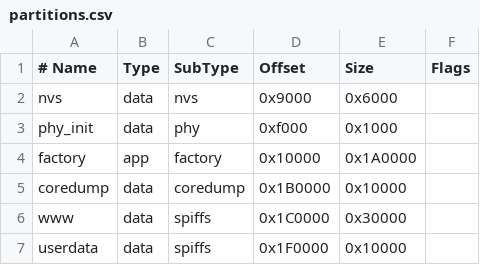
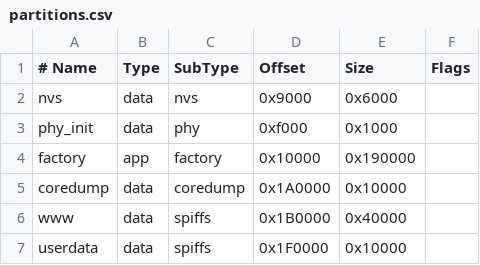
Before and after one commit to felipeosmar/bocal-dinamico-esp32, a CSV file: partitions.csv, drawn as a sheet.

```diff
--- a/partitions.csv
+++ b/partitions.csv
@@ -3,5 +3,5 @@ nvs,      data, nvs,     0x9000,   0x6000,
 phy_init, data, phy,     0xf000,   0x1000,
-factory,  app,  factory, 0x10000,  0x1A0000,
-coredump, data, coredump,0x1B0000, 0x10000,
-www,      data, spiffs,  0x1C0000, 0x30000,
+factory,  app,  factory, 0x10000,  0x190000,
+coredump, data, coredump,0x1A0000, 0x10000,
+www,      data, spiffs,  0x1B0000, 0x40000,
 userdata, data, spiffs,  0x1F0000, 0x10000,
```
Also changed, not shown: 38 other files.
